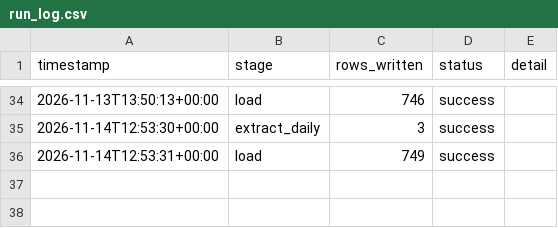
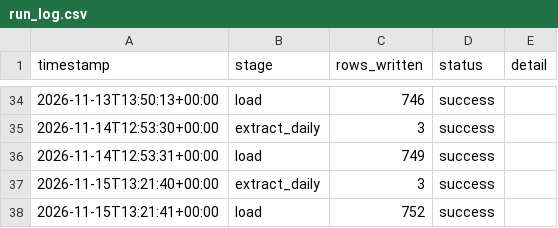
Before and after one commit to reganhay/fpl-analytics, a CSV file: data/run_log.csv, drawn as a sheet; only a part is shown, gaps mark what is left out.

```diff
--- a/data/run_log.csv
+++ b/data/run_log.csv
@@ -36 +36,3 @@ timestamp,stage,rows_written,status,detail
 2026-11-14T12:53:31+00:00,load,749,success,
+2026-11-15T13:21:40+00:00,extract_daily,3,success,
+2026-11-15T13:21:41+00:00,load,752,success,
```
Also changed, not shown: 3 other files.
